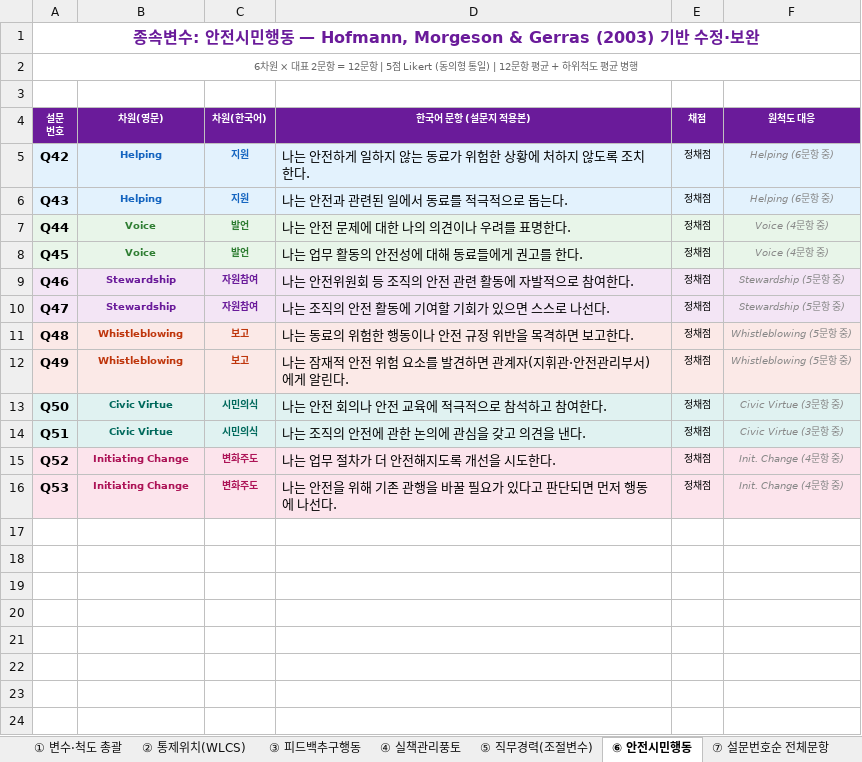
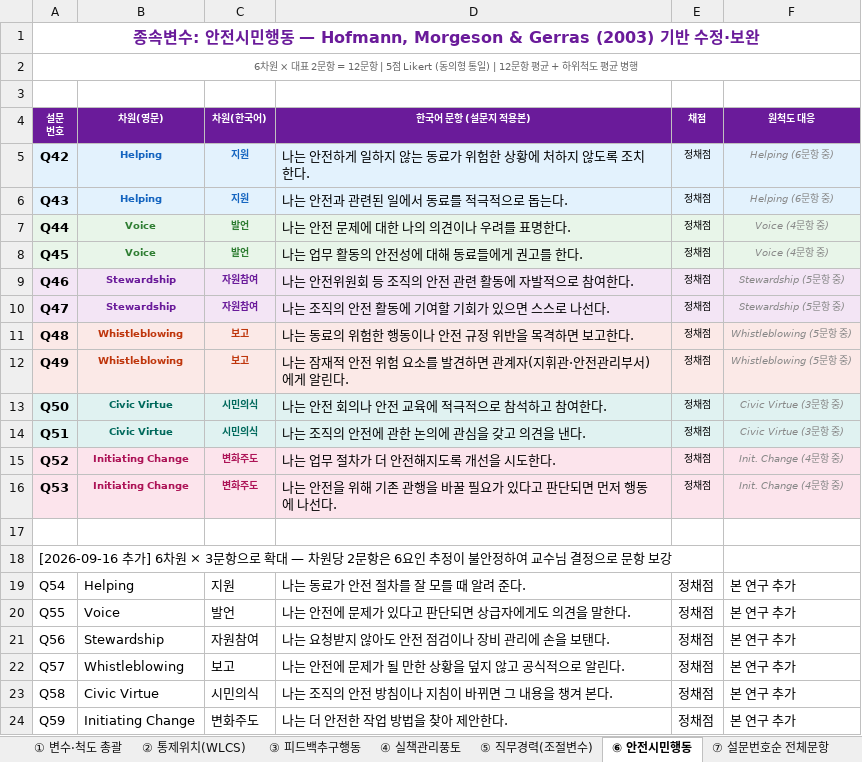
Before and after one commit to Young6575/Thesis, an Excel workbook: survey/01_척도문항_총괄표_교수님검토용.xlsx, sheet ⑥ 안전시민행동, drawn as a sheet; values as stored, in another font and other column widths than the file's, no borders; the diff names each change by its address in the sheet, - before the commit and + after, or states it on an @@ line.

```diff
--- a/survey/01_척도문항_총괄표_교수님검토용.xlsx (sheet ⑥ 안전시민행동)
+++ b/survey/01_척도문항_총괄표_교수님검토용.xlsx (sheet ⑥ 안전시민행동)
+row 17: (empty)
+row 18: [2026-09-16 추가] 6차원 × 3문항으로 확대 — 차원당 2문항은 6요인 추정이 불안정하여 교수님 결정으로 문항 보강
+row 19: Q54 | Helping | 지원 | 나는 동료가 안전 절차를 잘 모를 때 알려 준다. | 정채점 | 본 연구 추가
+row 20: Q55 | Voice | 발언 | 나는 안전에 문제가 있다고 판단되면 상급자에게도 의견을 말한다. | 정채점 | 본 연구 추가
+row 21: Q56 | Stewardship | 자원참여 | 나는 요청받지 않아도 안전 점검이나 장비 관리에 손을 보탠다. | 정채점 | 본 연구 추가
+row 22: Q57 | Whistleblowing | 보고 | 나는 안전에 문제가 될 만한 상황을 덮지 않고 공식적으로 알린다. | 정채점 | 본 연구 추가
+row 23: Q58 | Civic Virtue | 시민의식 | 나는 조직의 안전 방침이나 지침이 바뀌면 그 내용을 챙겨 본다. | 정채점 | 본 연구 추가
+row 24: Q59 | Initiating Change | 변화주도 | 나는 더 안전한 작업 방법을 찾아 제안한다. | 정채점 | 본 연구 추가
```
Also changed, not shown: sheet ⑦ 설문번호순 전체문항, 8 other files.
